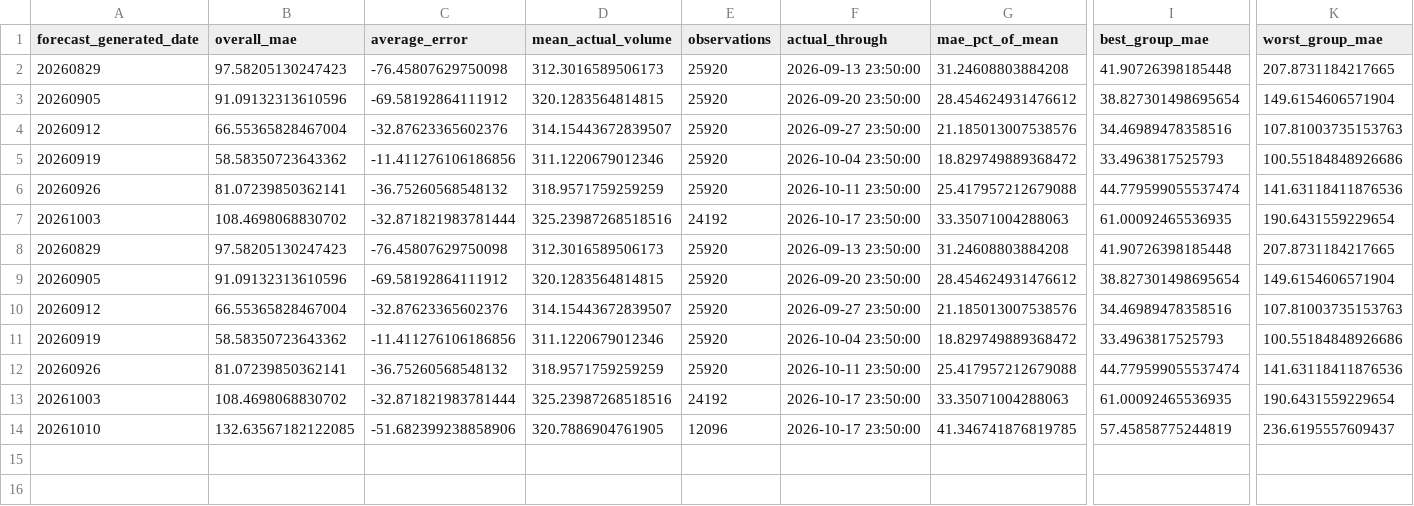
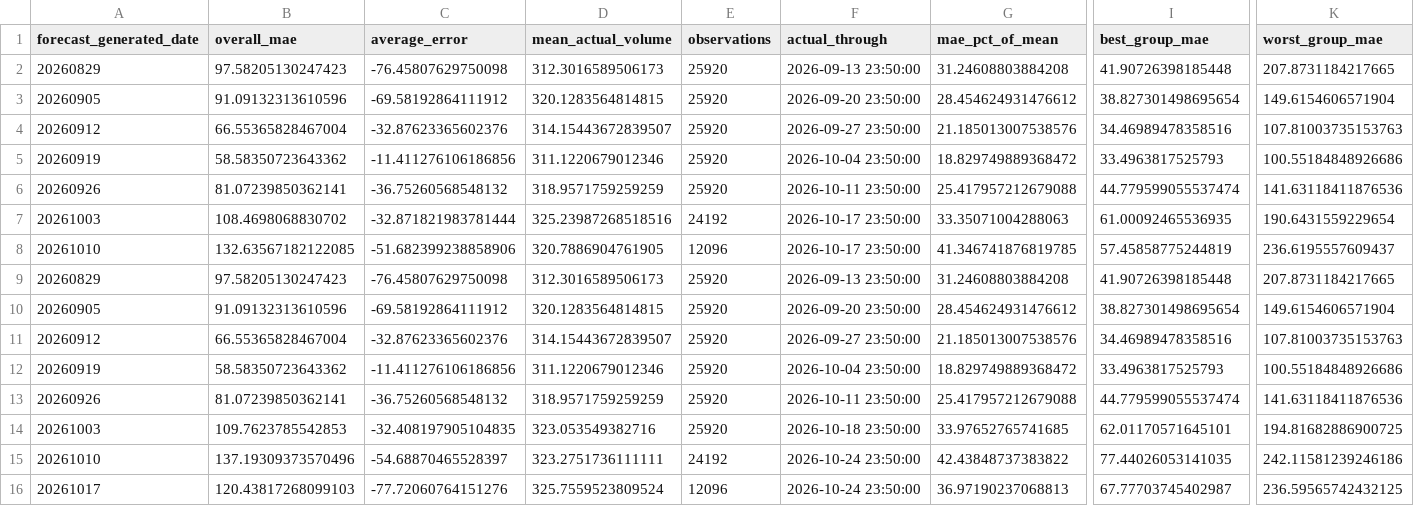
Before and after one commit to SethKauf/CRZ-Dashboard, a CSV file: data/forecast_evaluations/evaluation_summary.csv, drawn as a sheet; only a part is shown, gaps mark what is left out; addresses are those after the commit; rows hold the shown columns only; the diff names each change by its address in the sheet, - before the commit and + after, or states it on an @@ line.

```diff
--- a/data/forecast_evaluations/evaluation_summary.csv
+++ b/data/forecast_evaluations/evaluation_summary.csv
@@ row 14 moved to row 8: 20261010 @@
-B14 (overall_mae): 108.4698068830702
+B14 (overall_mae): 109.7623785542853
-C14 (average_error): -32.871821983781444
+C14 (average_error): -32.408197905104835
-D14 (mean_actual_volume): 325.23987268518516
+D14 (mean_actual_volume): 323.053549382716
-E14 (observations): 24192
+E14 (observations): 25920
-F14 (actual_through): 2026-10-17 23:50:00
+F14 (actual_through): 2026-10-18 23:50:00
-G14 (mae_pct_of_mean): 33.35071004288063
+G14 (mae_pct_of_mean): 33.97652765741685
-I14 (best_group_mae): 61.00092465536935
+I14 (best_group_mae): 62.01170571645101
-K14 (worst_group_mae): 190.6431559229654
+K14 (worst_group_mae): 194.81682886900725
+row 15: 20261010 | 137.19309373570496 | -54.68870465528397 | 323.2751736111111 | 24192 | 2026-10-24 23:50:00 | 42.43848737383822 | 77.44026053141035 | 242.11581239246186
+row 16: 20261017 | 120.43817268099103 | -77.72060764151276 | 325.7559523809524 | 12096 | 2026-10-24 23:50:00 | 36.97190237068813 | 67.77703745402987 | 236.59565742432125
```
Also changed, not shown: data/forecast_evaluations/evaluation_by_group.csv, 5 other files.
